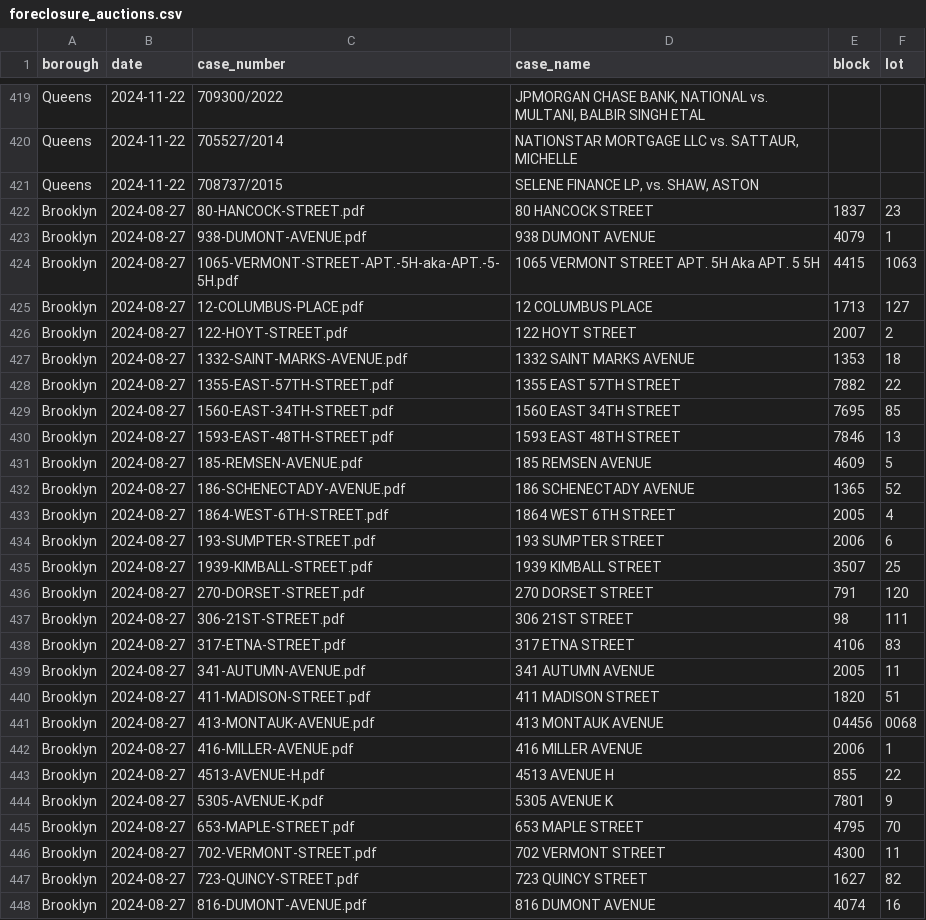
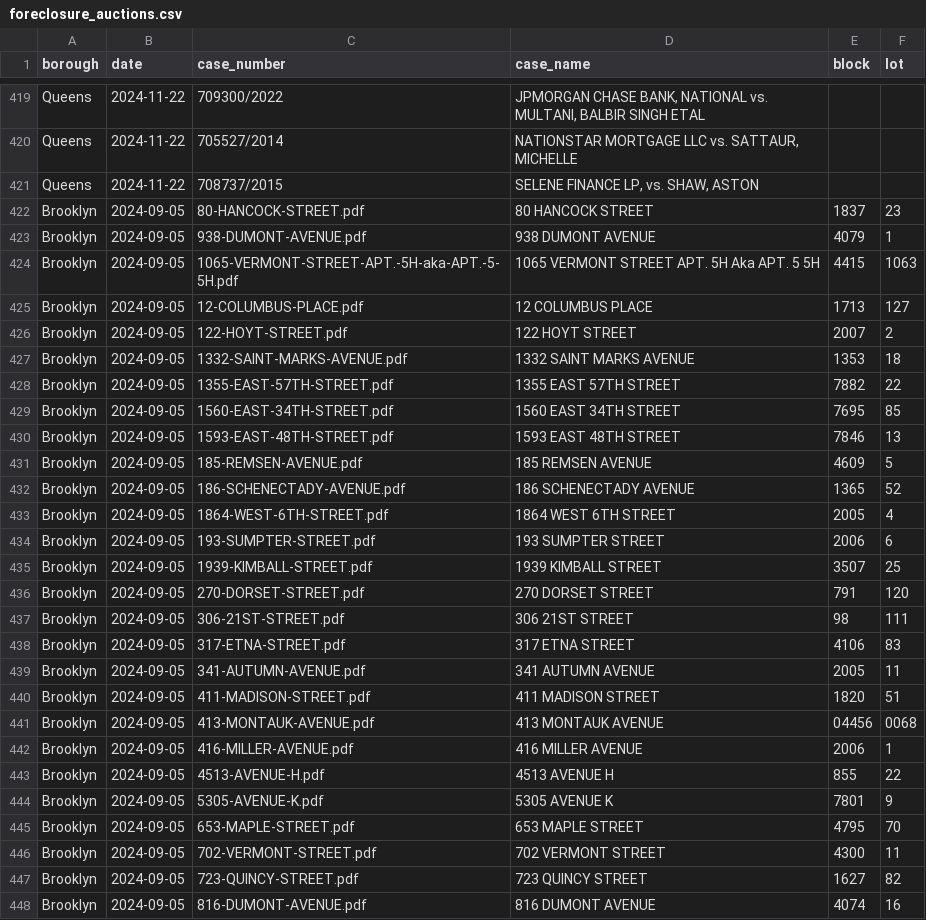
Before and after one commit to ivoytov/manhattan, a CSV file: transactions/foreclosure_auctions.csv, drawn as a sheet; only a part is shown, gaps mark what is left out; the diff covers the shown part only.

Commit message:
dont skip missing lots fix auction date in bklyn

```diff
--- a/transactions/foreclosure_auctions.csv
+++ b/transactions/foreclosure_auctions.csv
@@ -421,28 +421,28 @@ Queens,2024-11-22,705527/2014,"NATIONSTAR MORTGAGE LLC vs. SATTAUR, MICHELLE",,
 Queens,2024-11-22,708737/2015,"SELENE FINANCE LP, vs. SHAW, ASTON",,
-Brooklyn,2024-08-27,80-HANCOCK-STREET.pdf,80 HANCOCK STREET,1837,23
-Brooklyn,2024-08-27,938-DUMONT-AVENUE.pdf,938 DUMONT AVENUE,4079,1
-Brooklyn,2024-08-27,1065-VERMONT-STREET-APT.-5H-aka-APT.-5-5H.pdf,1065 VERMONT STREET APT. 5H Aka APT. 5 5H,4415,1063
-Brooklyn,2024-08-27,12-COLUMBUS-PLACE.pdf,12 COLUMBUS PLACE,1713,127
-Brooklyn,2024-08-27,122-HOYT-STREET.pdf,122 HOYT STREET,2007,2
-Brooklyn,2024-08-27,1332-SAINT-MARKS-AVENUE.pdf,1332 SAINT MARKS AVENUE,1353,18
-Brooklyn,2024-08-27,1355-EAST-57TH-STREET.pdf,1355 EAST 57TH STREET,7882,22
-Brooklyn,2024-08-27,1560-EAST-34TH-STREET.pdf,1560 EAST 34TH STREET,7695,85
-Brooklyn,2024-08-27,1593-EAST-48TH-STREET.pdf,1593 EAST 48TH STREET,7846,13
-Brooklyn,2024-08-27,185-REMSEN-AVENUE.pdf,185 REMSEN AVENUE,4609,5
-Brooklyn,2024-08-27,186-SCHENECTADY-AVENUE.pdf,186 SCHENECTADY AVENUE,1365,52
-Brooklyn,2024-08-27,1864-WEST-6TH-STREET.pdf,1864 WEST 6TH STREET,2005,4
-Brooklyn,2024-08-27,193-SUMPTER-STREET.pdf,193 SUMPTER STREET,2006,6
-Brooklyn,2024-08-27,1939-KIMBALL-STREET.pdf,1939 KIMBALL STREET,3507,25
-Brooklyn,2024-08-27,270-DORSET-STREET.pdf,270 DORSET STREET,791,120
-Brooklyn,2024-08-27,306-21ST-STREET.pdf,306 21ST STREET,98,111
-Brooklyn,2024-08-27,317-ETNA-STREET.pdf,317 ETNA STREET,4106,83
-Brooklyn,2024-08-27,341-AUTUMN-AVENUE.pdf,341 AUTUMN AVENUE,2005,11
-Brooklyn,2024-08-27,411-MADISON-STREET.pdf,411 MADISON STREET,1820,51
-Brooklyn,2024-08-27,413-MONTAUK-AVENUE.pdf,413 MONTAUK AVENUE,04456,0068
-Brooklyn,2024-08-27,416-MILLER-AVENUE.pdf,416 MILLER AVENUE,2006,1
-Brooklyn,2024-08-27,4513-AVENUE-H.pdf,4513 AVENUE H,855,22
-Brooklyn,2024-08-27,5305-AVENUE-K.pdf,5305 AVENUE K,7801,9
-Brooklyn,2024-08-27,653-MAPLE-STREET.pdf,653 MAPLE STREET,4795,70
-Brooklyn,2024-08-27,702-VERMONT-STREET.pdf,702 VERMONT STREET,4300,11
-Brooklyn,2024-08-27,723-QUINCY-STREET.pdf,723 QUINCY STREET,1627,82
-Brooklyn,2024-08-27,816-DUMONT-AVENUE.pdf,816 DUMONT AVENUE,4074,16
+Brooklyn,2024-09-05,80-HANCOCK-STREET.pdf,80 HANCOCK STREET,1837,23
+Brooklyn,2024-09-05,938-DUMONT-AVENUE.pdf,938 DUMONT AVENUE,4079,1
+Brooklyn,2024-09-05,1065-VERMONT-STREET-APT.-5H-aka-APT.-5-5H.pdf,1065 VERMONT STREET APT. 5H Aka APT. 5 5H,4415,1063
+Brooklyn,2024-09-05,12-COLUMBUS-PLACE.pdf,12 COLUMBUS PLACE,1713,127
+Brooklyn,2024-09-05,122-HOYT-STREET.pdf,122 HOYT STREET,2007,2
+Brooklyn,2024-09-05,1332-SAINT-MARKS-AVENUE.pdf,1332 SAINT MARKS AVENUE,1353,18
+Brooklyn,2024-09-05,1355-EAST-57TH-STREET.pdf,1355 EAST 57TH STREET,7882,22
+Brooklyn,2024-09-05,1560-EAST-34TH-STREET.pdf,1560 EAST 34TH STREET,7695,85
+Brooklyn,2024-09-05,1593-EAST-48TH-STREET.pdf,1593 EAST 48TH STREET,7846,13
+Brooklyn,2024-09-05,185-REMSEN-AVENUE.pdf,185 REMSEN AVENUE,4609,5
+Brooklyn,2024-09-05,186-SCHENECTADY-AVENUE.pdf,186 SCHENECTADY AVENUE,1365,52
+Brooklyn,2024-09-05,1864-WEST-6TH-STREET.pdf,1864 WEST 6TH STREET,2005,4
+Brooklyn,2024-09-05,193-SUMPTER-STREET.pdf,193 SUMPTER STREET,2006,6
+Brooklyn,2024-09-05,1939-KIMBALL-STREET.pdf,1939 KIMBALL STREET,3507,25
+Brooklyn,2024-09-05,270-DORSET-STREET.pdf,270 DORSET STREET,791,120
+Brooklyn,2024-09-05,306-21ST-STREET.pdf,306 21ST STREET,98,111
+Brooklyn,2024-09-05,317-ETNA-STREET.pdf,317 ETNA STREET,4106,83
+Brooklyn,2024-09-05,341-AUTUMN-AVENUE.pdf,341 AUTUMN AVENUE,2005,11
+Brooklyn,2024-09-05,411-MADISON-STREET.pdf,411 MADISON STREET,1820,51
+Brooklyn,2024-09-05,413-MONTAUK-AVENUE.pdf,413 MONTAUK AVENUE,04456,0068
+Brooklyn,2024-09-05,416-MILLER-AVENUE.pdf,416 MILLER AVENUE,2006,1
+Brooklyn,2024-09-05,4513-AVENUE-H.pdf,4513 AVENUE H,855,22
+Brooklyn,2024-09-05,5305-AVENUE-K.pdf,5305 AVENUE K,7801,9
+Brooklyn,2024-09-05,653-MAPLE-STREET.pdf,653 MAPLE STREET,4795,70
+Brooklyn,2024-09-05,702-VERMONT-STREET.pdf,702 VERMONT STREET,4300,11
+Brooklyn,2024-09-05,723-QUINCY-STREET.pdf,723 QUINCY STREET,1627,82
+Brooklyn,2024-09-05,816-DUMONT-AVENUE.pdf,816 DUMONT AVENUE,4074,16
```
Also changed, not shown: 19 added rows and 2 edited cells elsewhere in this file, 2 other files.
